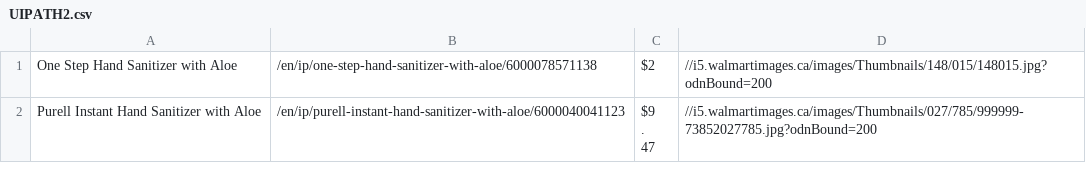
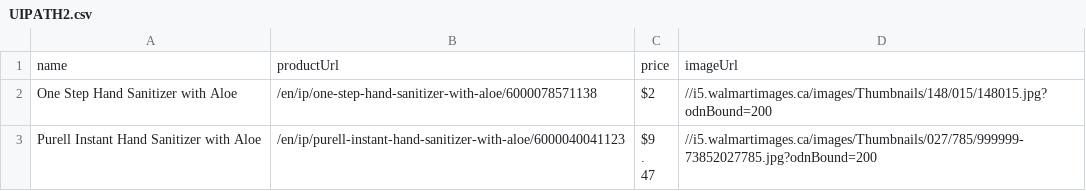
Before and after one commit to abstractultra/QuantizeServer, a CSV file: UIPATH2.csv, drawn as a sheet; only a part is shown; the diff names each change by its address in the sheet, - before the commit and + after, or states it on an @@ line.

```diff
--- a/UIPATH2.csv
+++ b/UIPATH2.csv
+row 1: name | productUrl | price | imageUrl
```
Also changed, not shown: 1 other file.
